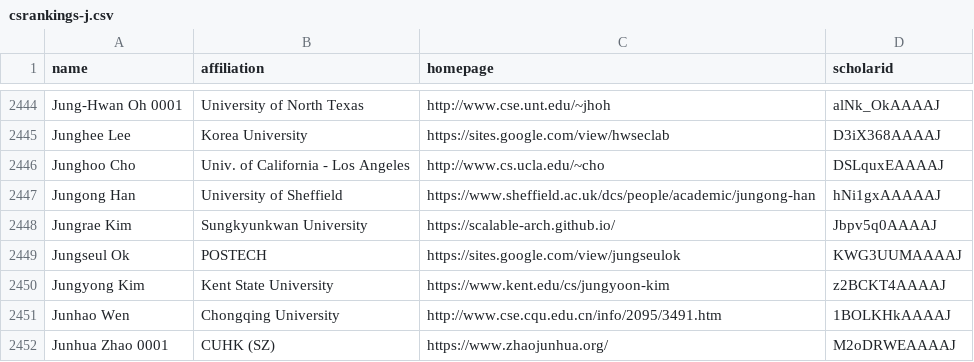
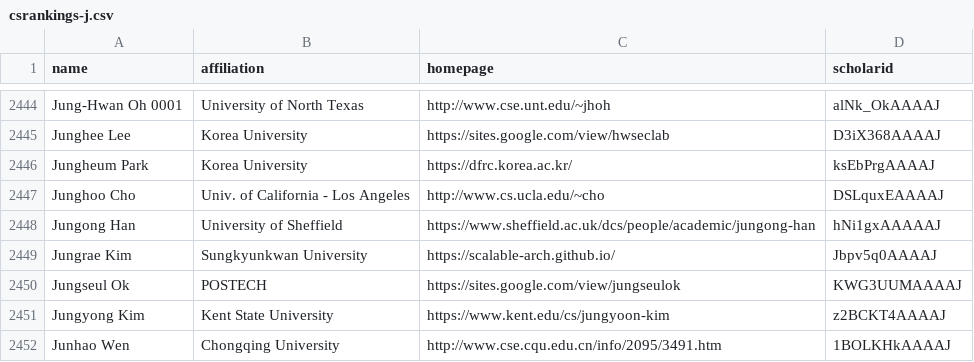
Before and after one commit to geun-yeong/CSrankings, a CSV file: csrankings-j.csv, drawn as a sheet; only a part is shown, gaps mark what is left out; the shorter side is filled out with more unchanged rows.

Commit message:
Add Jungheum Park of Korea Univ.

```diff
--- a/csrankings-j.csv
+++ b/csrankings-j.csv
@@ -2445,2 +2445,3 @@ Jung-Hwan Oh 0001,University of North Texas,http://www.cse.unt.edu/~jhoh,alNk_Ok
 Junghee Lee,Korea University,https://sites.google.com/view/hwseclab,D3iX368AAAAJ
+Jungheum Park,Korea University,https://dfrc.korea.ac.kr/,ksEbPrgAAAAJ
 Junghoo Cho,Univ. of California - Los Angeles,http://www.cs.ucla.edu/~cho,DSLquxEAAAAJ
```
